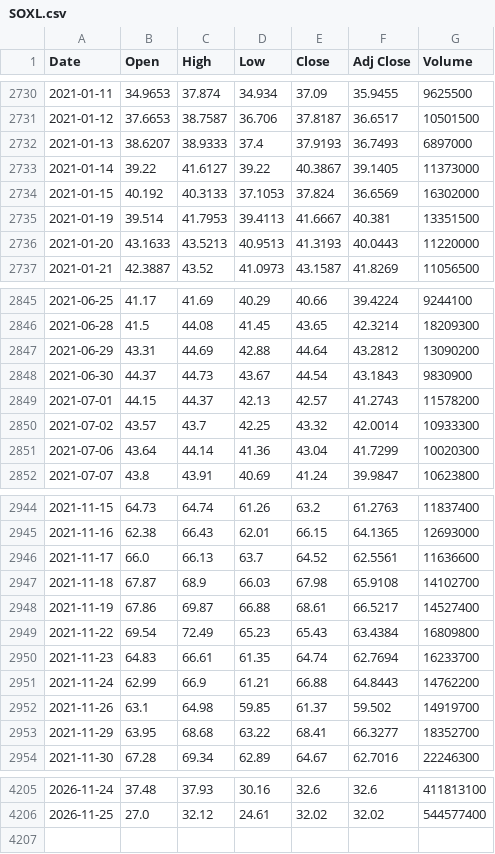
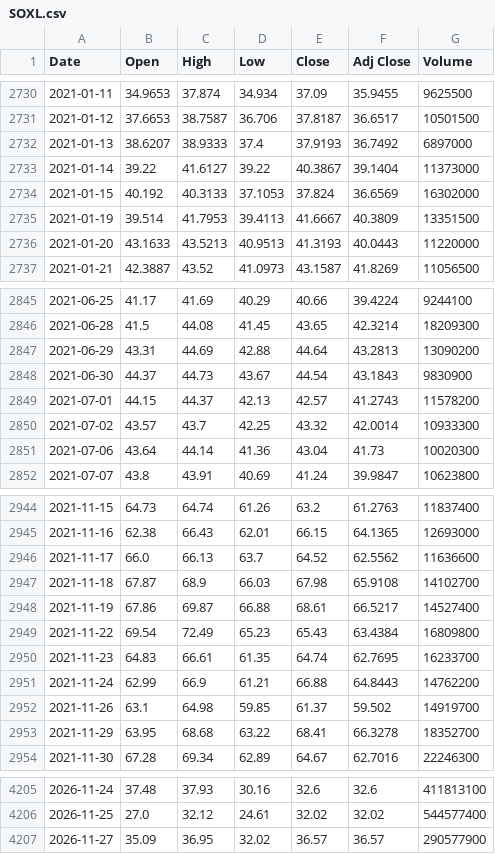
Before and after one commit to lifekoo112233-cmyk/Backtester-stock, a CSV file: data/SOXL.csv, drawn as a sheet; only a part is shown, gaps mark what is left out; the diff covers the shown part only.

```diff
--- a/data/SOXL.csv
+++ b/data/SOXL.csv
@@ -2731,6 +2731,6 @@ Date,Open,High,Low,Close,Adj Close,Volume
 2021-01-12,37.6653,38.7587,36.706,37.8187,36.6517,10501500
-2021-01-13,38.6207,38.9333,37.4,37.9193,36.7493,6897000
-2021-01-14,39.22,41.6127,39.22,40.3867,39.1405,11373000
+2021-01-13,38.6207,38.9333,37.4,37.9193,36.7492,6897000
+2021-01-14,39.22,41.6127,39.22,40.3867,39.1404,11373000
 2021-01-15,40.192,40.3133,37.1053,37.824,36.6569,16302000
-2021-01-19,39.514,41.7953,39.4113,41.6667,40.381,13351500
+2021-01-19,39.514,41.7953,39.4113,41.6667,40.3809,13351500
 2021-01-20,43.1633,43.5213,40.9513,41.3193,40.0443,11220000
@@ -2846,3 +2846,3 @@ Date,Open,High,Low,Close,Adj Close,Volume
 2021-06-28,41.5,44.08,41.45,43.65,42.3214,18209300
-2021-06-29,43.31,44.69,42.88,44.64,43.2812,13090200
+2021-06-29,43.31,44.69,42.88,44.64,43.2813,13090200
 2021-06-30,44.37,44.73,43.67,44.54,43.1843,9830900
@@ -2850,3 +2850,3 @@ Date,Open,High,Low,Close,Adj Close,Volume
 2021-07-02,43.57,43.7,42.25,43.32,42.0014,10933300
-2021-07-06,43.64,44.14,41.36,43.04,41.7299,10020300
+2021-07-06,43.64,44.14,41.36,43.04,41.73,10020300
 2021-07-07,43.8,43.91,40.69,41.24,39.9847,10623800
@@ -2945,3 +2945,3 @@ Date,Open,High,Low,Close,Adj Close,Volume
 2021-11-16,62.38,66.43,62.01,66.15,64.1365,12693000
-2021-11-17,66.0,66.13,63.7,64.52,62.5561,11636600
+2021-11-17,66.0,66.13,63.7,64.52,62.5562,11636600
 2021-11-18,67.87,68.9,66.03,67.98,65.9108,14102700
@@ -2949,6 +2949,6 @@ Date,Open,High,Low,Close,Adj Close,Volume
 2021-11-22,69.54,72.49,65.23,65.43,63.4384,16809800
-2021-11-23,64.83,66.61,61.35,64.74,62.7694,16233700
+2021-11-23,64.83,66.61,61.35,64.74,62.7695,16233700
 2021-11-24,62.99,66.9,61.21,66.88,64.8443,14762200
 2021-11-26,63.1,64.98,59.85,61.37,59.502,14919700
-2021-11-29,63.95,68.68,63.22,68.41,66.3277,18352700
+2021-11-29,63.95,68.68,63.22,68.41,66.3278,18352700
 2021-11-30,67.28,69.34,62.89,64.67,62.7016,22246300
@@ -4206 +4206,2 @@ Date,Open,High,Low,Close,Adj Close,Volume
 2026-11-25,27.0,32.12,24.61,32.02,32.02,544577400
+2026-11-27,35.09,36.95,32.02,36.57,36.57,290577900
```
Also changed, not shown: 42 edited cells elsewhere in this file, data/000660.KS.csv, data/005930.KS.csv, 9 other files.
